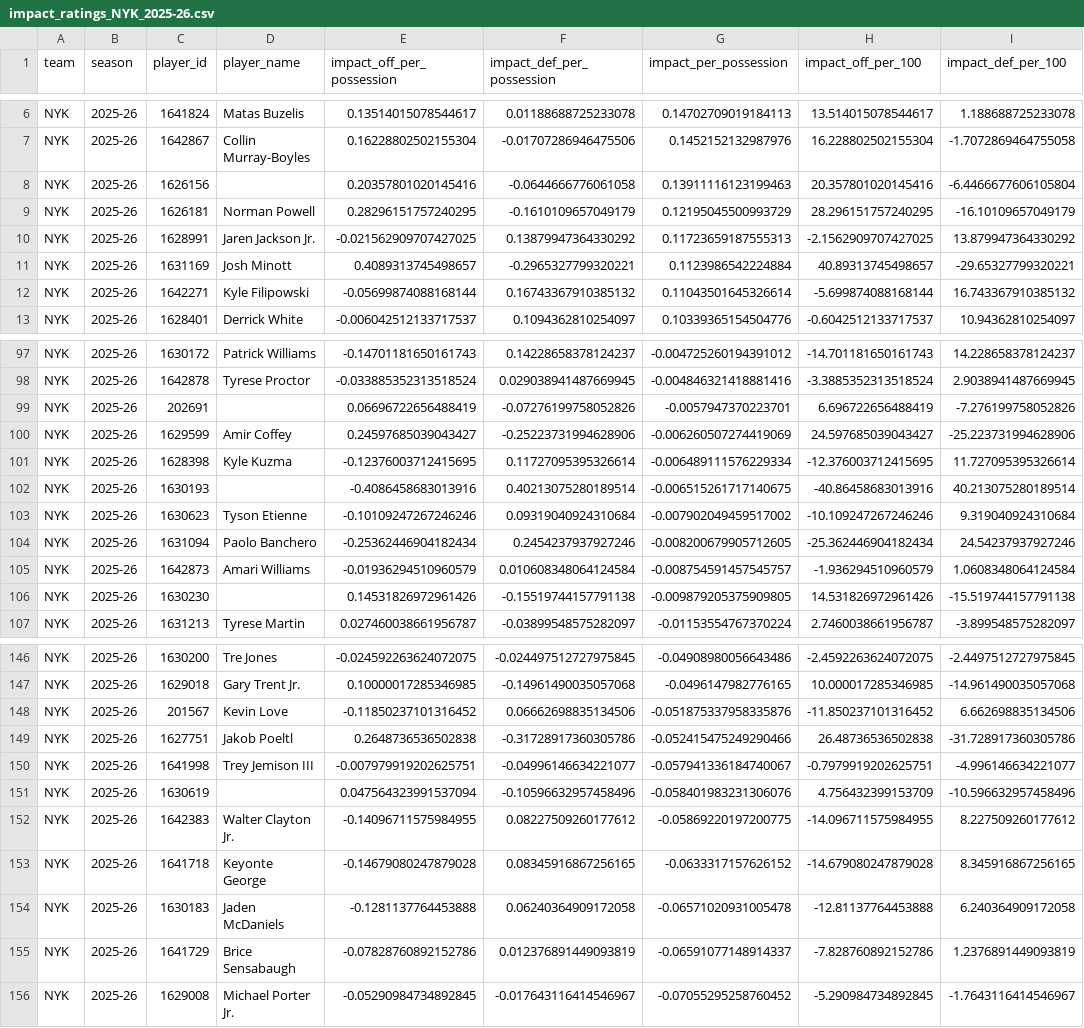
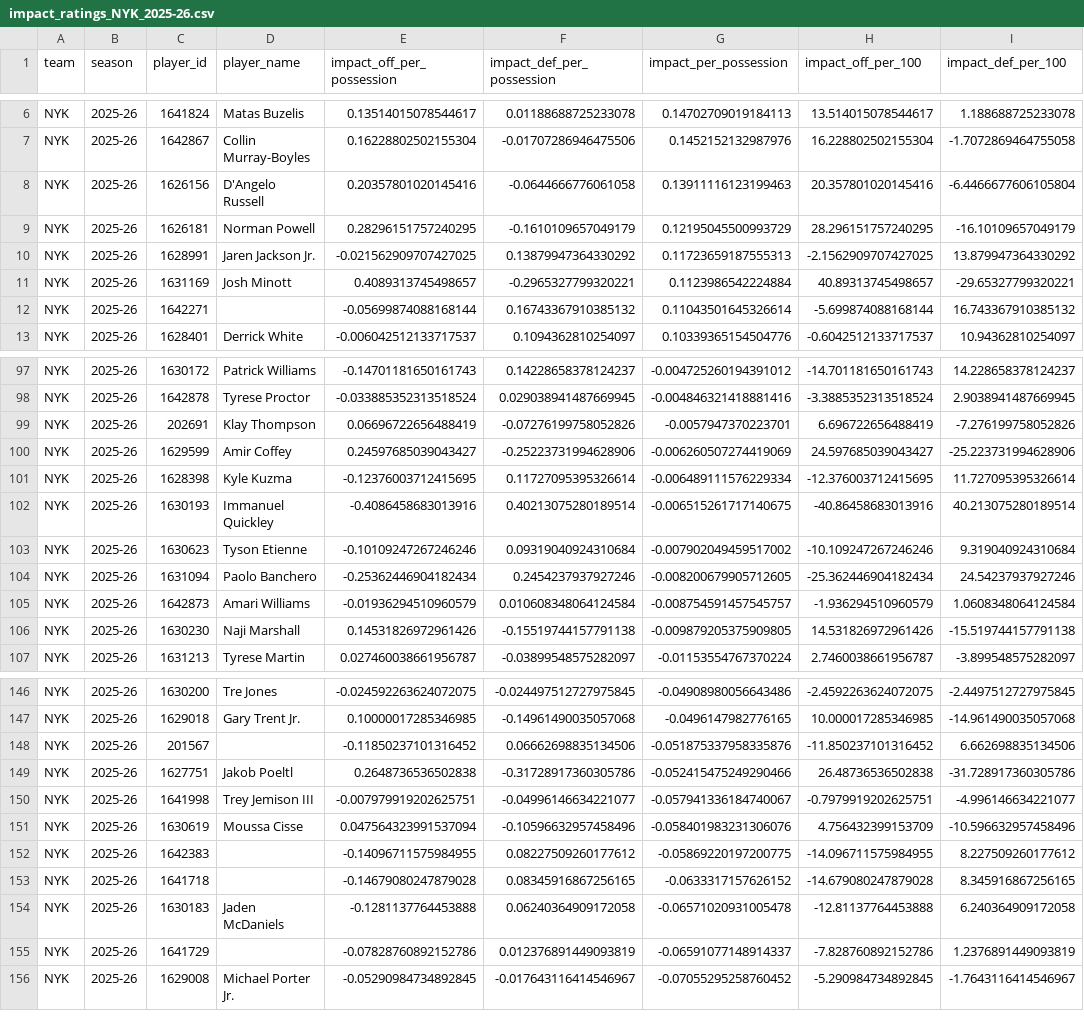
Before and after one commit to jv33ck/predictive-model, a CSV file: data/impact/impact_ratings_NYK_2025-26.csv, drawn as a sheet; only a part is shown, gaps mark what is left out; the diff covers the shown part only; the diff names each change by its address in the sheet, - before the commit and + after, or states it on an @@ line.

```diff
--- a/data/impact/impact_ratings_NYK_2025-26.csv
+++ b/data/impact/impact_ratings_NYK_2025-26.csv
-D8 (player_name): (empty)
+D8 (player_name): D'Angelo Russell
-D12 (player_name): Kyle Filipowski
+D12 (player_name): (empty)
-D99 (player_name): (empty)
+D99 (player_name): Klay Thompson
-D102 (player_name): (empty)
+D102 (player_name): Immanuel Quickley
-D106 (player_name): (empty)
+D106 (player_name): Naji Marshall
-D148 (player_name): Kevin Love
+D148 (player_name): (empty)
-D151 (player_name): (empty)
+D151 (player_name): Moussa Cisse
-D152 (player_name): Walter Clayton Jr.
+D152 (player_name): (empty)
-D153 (player_name): Keyonte George
+D153 (player_name): (empty)
-D155 (player_name): Brice Sensabaugh
+D155 (player_name): (empty)
```
Also changed, not shown: 13 edited cells elsewhere in this file, data/impact/impact_ratings_SAS_2025-26.csv, 11 other files.
